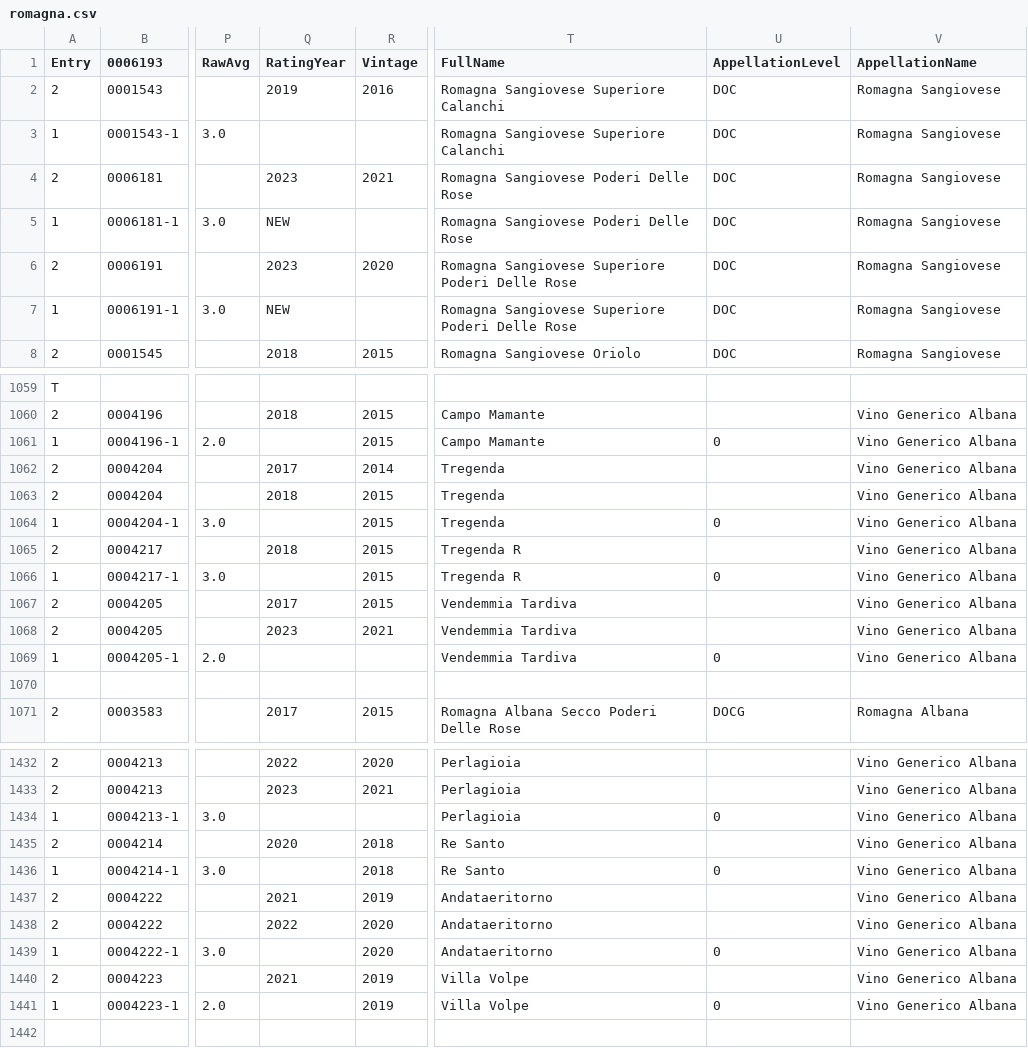
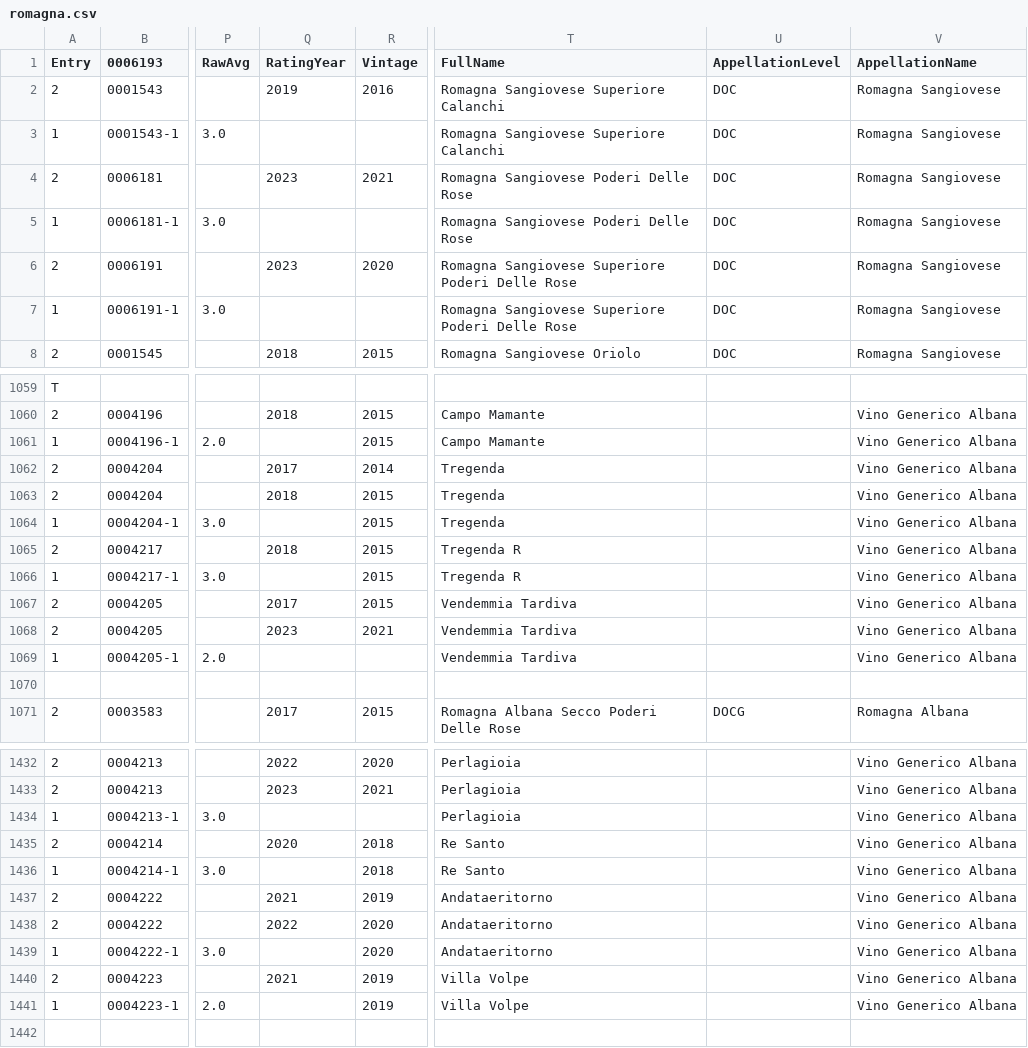
Before and after one commit to d-cmst/agreatwine, a CSV file: csv/romagna.csv, drawn as a sheet; only a part is shown, gaps mark what is left out; the diff covers the shown part only; the diff names each change by its address in the sheet, - before the commit and + after, or states it on an @@ line.

```diff
--- a/csv/romagna.csv
+++ b/csv/romagna.csv
-Q5 (RatingYear): NEW
+Q5 (RatingYear): (empty)
-Q7 (RatingYear): NEW
+Q7 (RatingYear): (empty)
-U1061 (AppellationLevel): 0
+U1061 (AppellationLevel): (empty)
-U1064 (AppellationLevel): 0
+U1064 (AppellationLevel): (empty)
-U1066 (AppellationLevel): 0
+U1066 (AppellationLevel): (empty)
-U1069 (AppellationLevel): 0
+U1069 (AppellationLevel): (empty)
-U1434 (AppellationLevel): 0
+U1434 (AppellationLevel): (empty)
-U1436 (AppellationLevel): 0
+U1436 (AppellationLevel): (empty)
-U1439 (AppellationLevel): 0
+U1439 (AppellationLevel): (empty)
-U1441 (AppellationLevel): 0
+U1441 (AppellationLevel): (empty)
```
Also changed, not shown: 62 edited cells elsewhere in this file.
